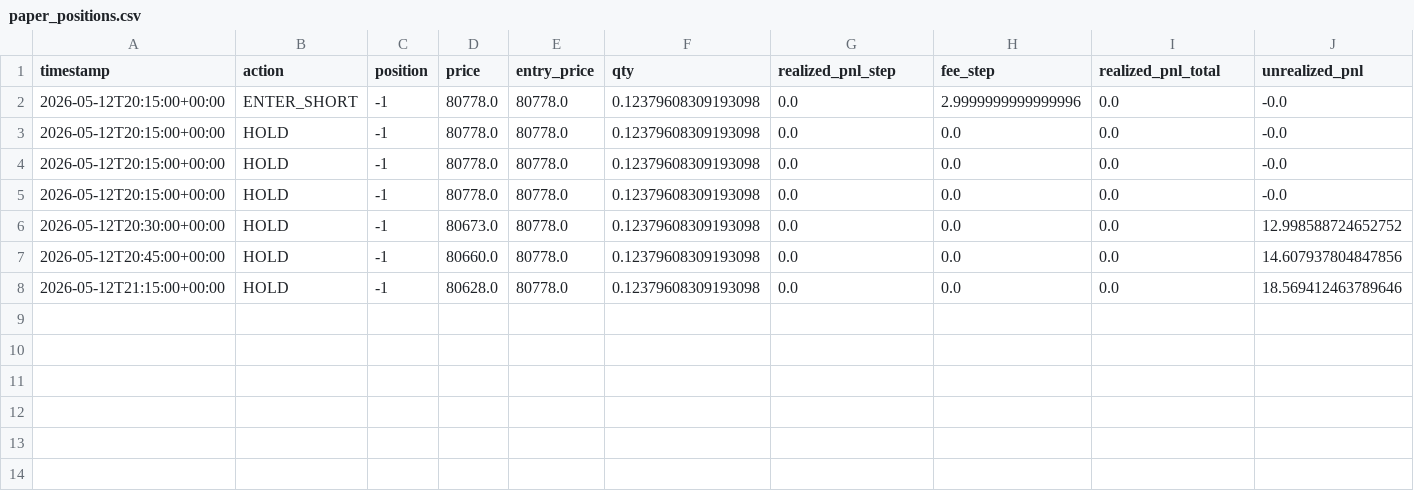
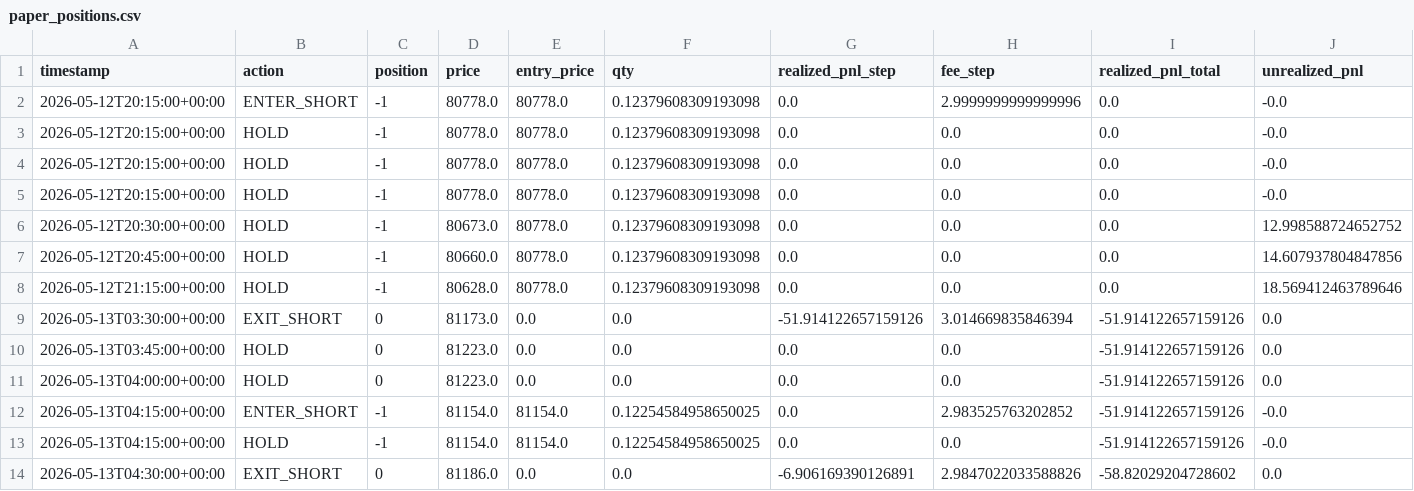
Before and after one commit to Cyh1368/crypto-binary, a CSV file: binary-paper-trading/logs/paper_positions.csv, drawn as a sheet; only a part is shown; rows hold the shown columns only; the diff names each change by its address in the sheet, - before the commit and + after, or states it on an @@ line.

```diff
--- a/binary-paper-trading/logs/paper_positions.csv
+++ b/binary-paper-trading/logs/paper_positions.csv
+row 9: 2026-05-13T03:30:00+00:00 | EXIT_SHORT | 0 | 81173.0 | 0.0 | 0.0 | -51.914122657159126 | 3.014669835846394 | -51.914122657159126 | 0.0
+row 10: 2026-05-13T03:45:00+00:00 | HOLD | 0 | 81223.0 | 0.0 | 0.0 | 0.0 | 0.0 | -51.914122657159126 | 0.0
+row 11: 2026-05-13T04:00:00+00:00 | HOLD | 0 | 81223.0 | 0.0 | 0.0 | 0.0 | 0.0 | -51.914122657159126 | 0.0
+row 12: 2026-05-13T04:15:00+00:00 | ENTER_SHORT | -1 | 81154.0 | 81154.0 | 0.12254584958650025 | 0.0 | 2.983525763202852 | -51.914122657159126 | -0.0
+row 13: 2026-05-13T04:15:00+00:00 | HOLD | -1 | 81154.0 | 81154.0 | 0.12254584958650025 | 0.0 | 0.0 | -51.914122657159126 | -0.0
+row 14: 2026-05-13T04:30:00+00:00 | EXIT_SHORT | 0 | 81186.0 | 0.0 | 0.0 | -6.906169390126891 | 2.9847022033588826 | -58.82029204728602 | 0.0
```
Also changed, not shown: binary-paper-trading/logs/actual_outcomes.csv, binary-paper-trading/logs/predictions.csv, 10 other files.
